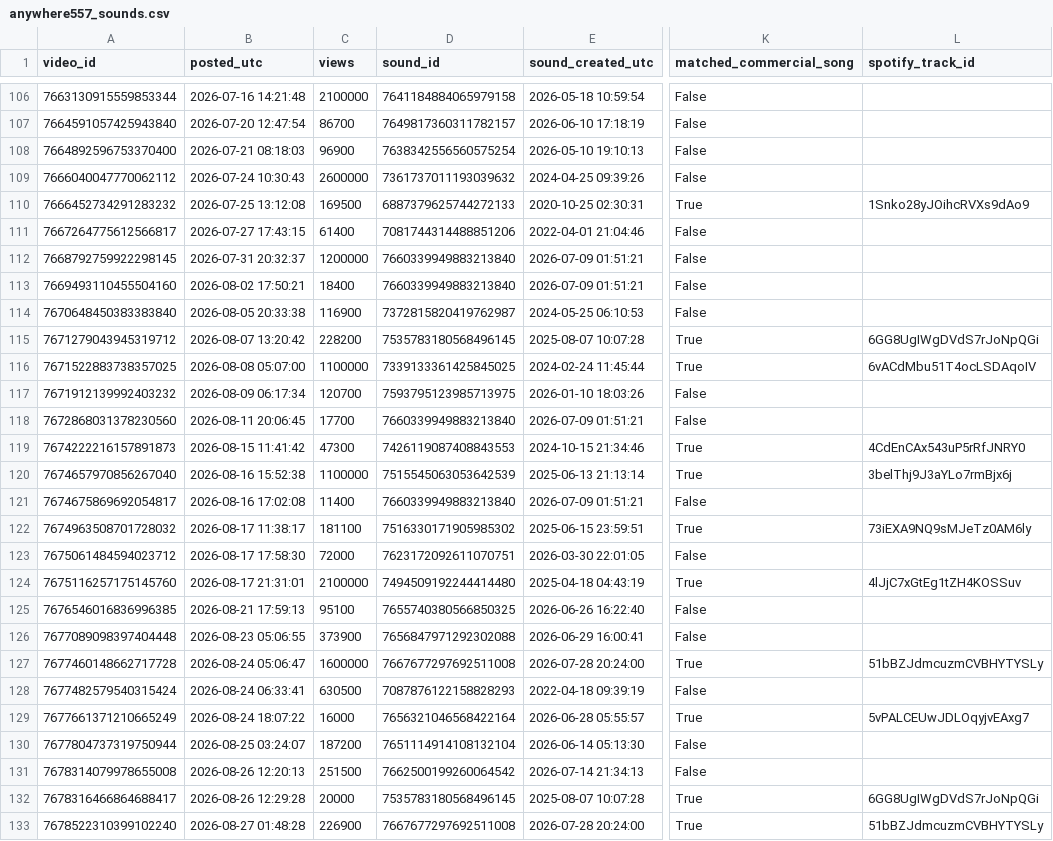
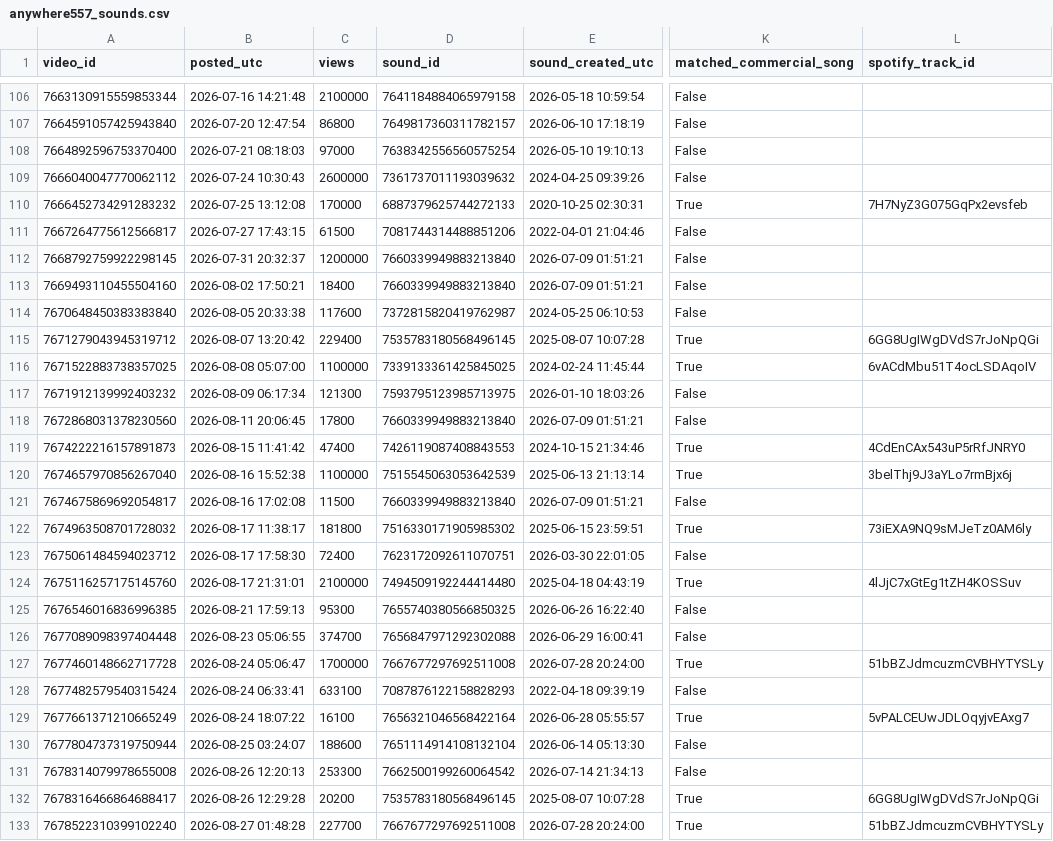
Before and after one commit to nobleskele-eng/Cheques, a CSV file: research/data/anywhere557_sounds.csv, drawn as a sheet; only a part is shown, gaps mark what is left out; the diff covers the shown part only; the diff names each change by its address in the sheet, - before the commit and + after, or states it on an @@ line.

```diff
--- a/research/data/anywhere557_sounds.csv
+++ b/research/data/anywhere557_sounds.csv
-C107 (views): 86700
+C107 (views): 86800
-C108 (views): 96900
+C108 (views): 97000
-C110 (views): 169500
+C110 (views): 170000
-L110 (spotify_track_id): 1Snko28yJOihcRVXs9dAo9
+L110 (spotify_track_id): 7H7NyZ3G075GqPx2evsfeb
-C111 (views): 61400
+C111 (views): 61500
-C114 (views): 116900
+C114 (views): 117600
-C115 (views): 228200
+C115 (views): 229400
-C117 (views): 120700
+C117 (views): 121300
-C118 (views): 17700
+C118 (views): 17800
-C119 (views): 47300
+C119 (views): 47400
-C121 (views): 11400
+C121 (views): 11500
-C122 (views): 181100
+C122 (views): 181800
-C123 (views): 72000
+C123 (views): 72400
-C125 (views): 95100
+C125 (views): 95300
-C126 (views): 373900
+C126 (views): 374700
-C127 (views): 1600000
+C127 (views): 1700000
-C128 (views): 630500
+C128 (views): 633100
-C129 (views): 16000
+C129 (views): 16100
-C130 (views): 187200
+C130 (views): 188600
-C131 (views): 251500
+C131 (views): 253300
-C132 (views): 20000
+C132 (views): 20200
-C133 (views): 226900
+C133 (views): 227700
```
Also changed, not shown: 5 added rows and 102 edited cells elsewhere in this file, research/data/elsewhere557_encoding.csv, research/data/elsewhere557_sounds.csv, 10 other files.
